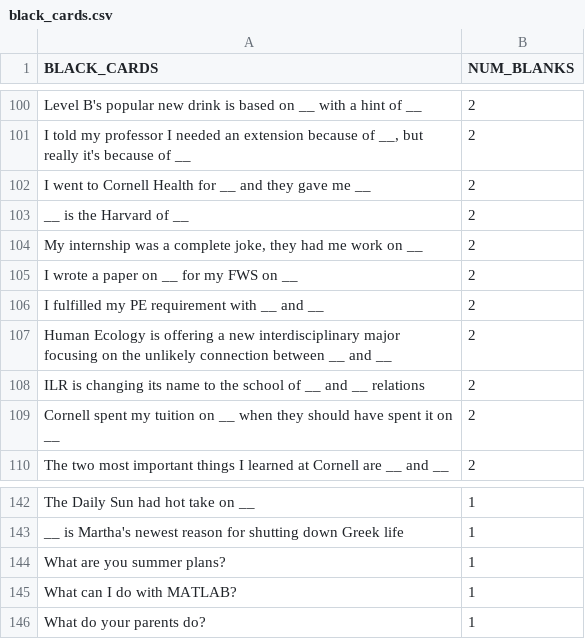
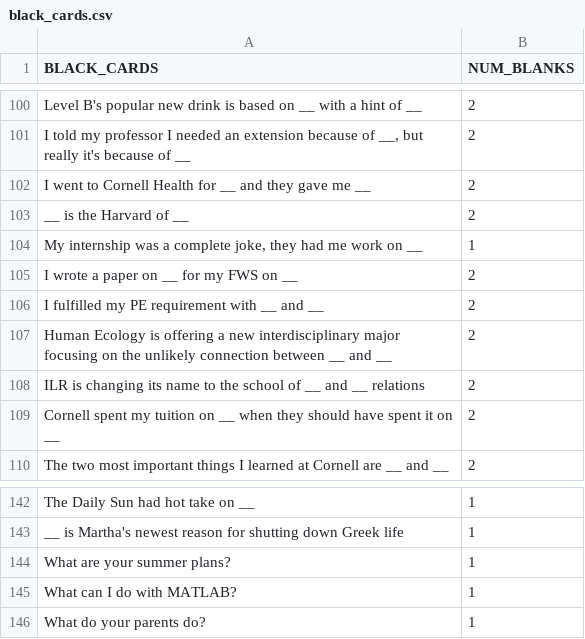
Before and after one commit to lucia-gomez/cards-against-cornellians-web, a CSV file: server/game/black_cards.csv, drawn as a sheet; only a part is shown, gaps mark what is left out.

Commit message:
card typos

```diff
--- a/server/game/black_cards.csv
+++ b/server/game/black_cards.csv
@@ -103,3 +103,3 @@ BLACK_CARDS, NUM_BLANKS
 "__ is the Harvard of __ ",2
-"My internship was a complete joke, they had me work on __",2
+"My internship was a complete joke, they had me work on __",1
 "I wrote a paper on __ for my FWS on __ ",2
@@ -143,3 +143,3 @@ BLACK_CARDS, NUM_BLANKS
 "__ is Martha's newest reason for shutting down Greek life",1
-"What are you summer plans?",1
+"What are your summer plans?",1
 "What can I do with MATLAB?",1
```
Also changed, not shown: server/game/white_cards.csv.
